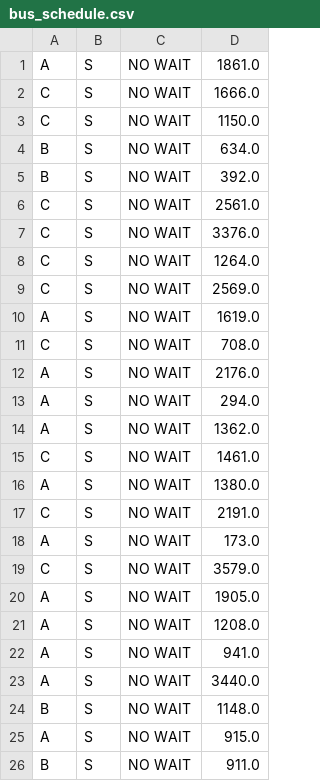
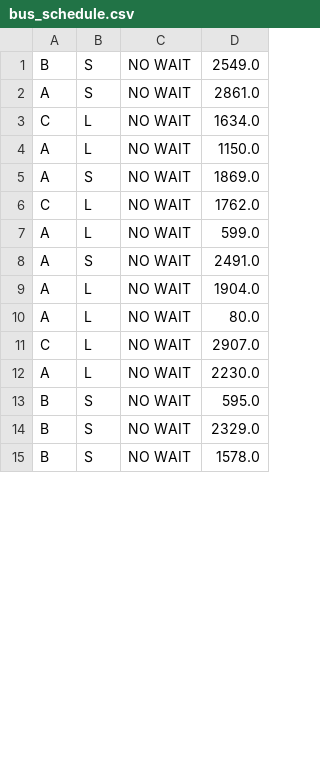
Before and after one commit to ace4seven/Agent-Oriented-Simulation, a CSV file: bus_schedule.csv, drawn as a sheet; only a part is shown; the diff covers the shown part only.

```diff
--- a/bus_schedule.csv
+++ b/bus_schedule.csv
@@ -1,26 +1,15 @@
-A , S , NO WAIT , 1861.0
-C , S , NO WAIT , 1666.0
-C , S , NO WAIT , 1150.0
-B , S , NO WAIT , 634.0
-B , S , NO WAIT , 392.0
-C , S , NO WAIT , 2561.0
-C , S , NO WAIT , 3376.0
-C , S , NO WAIT , 1264.0
-C , S , NO WAIT , 2569.0
-A , S , NO WAIT , 1619.0
-C , S , NO WAIT , 708.0
-A , S , NO WAIT , 2176.0
-A , S , NO WAIT , 294.0
-A , S , NO WAIT , 1362.0
-C , S , NO WAIT , 1461.0
-A , S , NO WAIT , 1380.0
-C , S , NO WAIT , 2191.0
-A , S , NO WAIT , 173.0
-C , S , NO WAIT , 3579.0
-A , S , NO WAIT , 1905.0
-A , S , NO WAIT , 1208.0
-A , S , NO WAIT , 941.0
-A , S , NO WAIT , 3440.0
-B , S , NO WAIT , 1148.0
-A , S , NO WAIT , 915.0
-B , S , NO WAIT , 911.0
+B , S , NO WAIT , 2549.0
+A , S , NO WAIT , 2861.0
+C , L , NO WAIT , 1634.0
+A , L , NO WAIT , 1150.0
+A , S , NO WAIT , 1869.0
+C , L , NO WAIT , 1762.0
+A , L , NO WAIT , 599.0
+A , S , NO WAIT , 2491.0
+A , L , NO WAIT , 1904.0
+A , L , NO WAIT , 80.0
+C , L , NO WAIT , 2907.0
+A , L , NO WAIT , 2230.0
+B , S , NO WAIT , 595.0
+B , S , NO WAIT , 2329.0
+B , S , NO WAIT , 1578.0
```
Also changed, not shown: 12 added rows and 21 edited cells elsewhere in this file, 27 other files.
